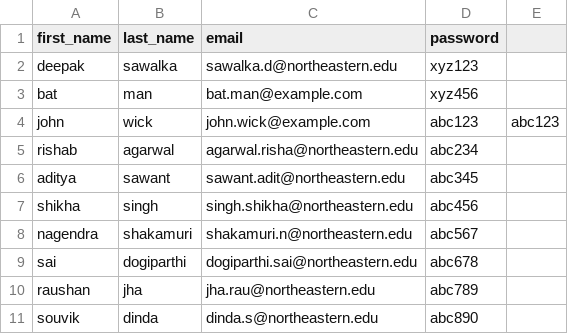
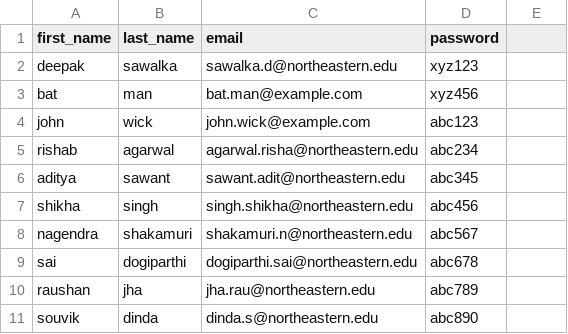
Before and after one commit to DeepakSawalka002910793/webapp, a CSV file: users.csv, drawn as a sheet.

Commit message:
Update users.csv

```diff
--- a/users.csv
+++ b/users.csv
@@ -3,3 +3,3 @@ deepak,sawalka,sawalka.d@northeastern.edu,xyz123
 bat,man,bat.man@example.com,xyz456
-john,wick,john.wick@example.com,abc123,abc123
+john,wick,john.wick@example.com,abc123
 rishab,agarwal,agarwal.risha@northeastern.edu,abc234
```
